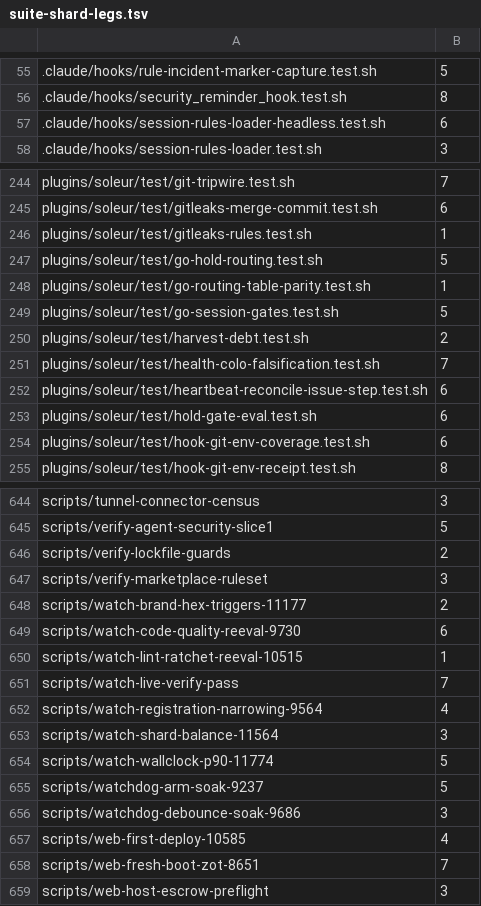
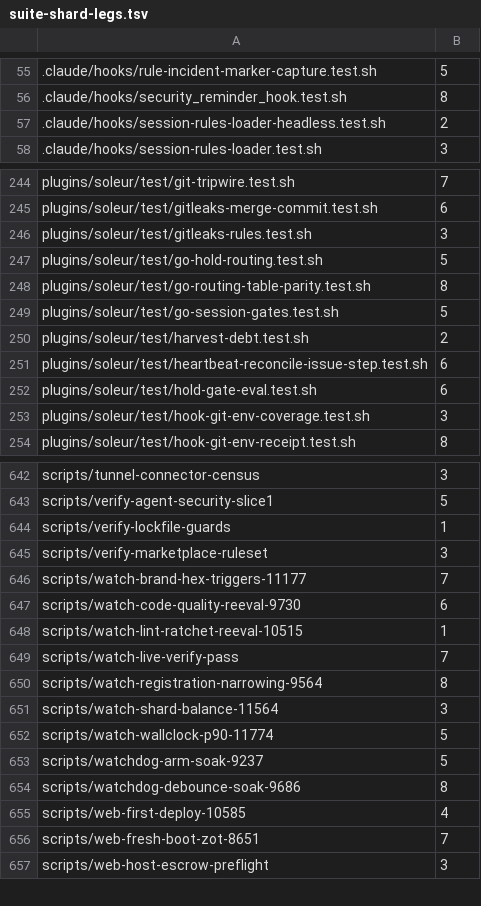
Before and after one commit to jikig-ai/soleur, a TSV file: scripts/suite-shard-legs.tsv, drawn as a sheet; only a part is shown, gaps mark what is left out; the diff covers the shown part only.

```diff
--- a/scripts/suite-shard-legs.tsv
+++ b/scripts/suite-shard-legs.tsv
@@ -56,3 +56,3 @@
 .claude/hooks/security_reminder_hook.test.sh	8
-.claude/hooks/session-rules-loader-headless.test.sh	6
+.claude/hooks/session-rules-loader-headless.test.sh	2
 .claude/hooks/session-rules-loader.test.sh	3
@@ -245,11 +245,10 @@ plugins/soleur/test/git-tripwire.test.sh	7
 plugins/soleur/test/gitleaks-merge-commit.test.sh	6
-plugins/soleur/test/gitleaks-rules.test.sh	1
+plugins/soleur/test/gitleaks-rules.test.sh	3
 plugins/soleur/test/go-hold-routing.test.sh	5
-plugins/soleur/test/go-routing-table-parity.test.sh	1
+plugins/soleur/test/go-routing-table-parity.test.sh	8
 plugins/soleur/test/go-session-gates.test.sh	5
 plugins/soleur/test/harvest-debt.test.sh	2
-plugins/soleur/test/health-colo-falsification.test.sh	7
 plugins/soleur/test/heartbeat-reconcile-issue-step.test.sh	6
 plugins/soleur/test/hold-gate-eval.test.sh	6
-plugins/soleur/test/hook-git-env-coverage.test.sh	6
+plugins/soleur/test/hook-git-env-coverage.test.sh	3
 plugins/soleur/test/hook-git-env-receipt.test.sh	8
@@ -645,5 +643,5 @@ scripts/tunnel-connector-census	3
 scripts/verify-agent-security-slice1	5
-scripts/verify-lockfile-guards	2
+scripts/verify-lockfile-guards	1
 scripts/verify-marketplace-ruleset	3
-scripts/watch-brand-hex-triggers-11177	2
+scripts/watch-brand-hex-triggers-11177	7
 scripts/watch-code-quality-reeval-9730	6
@@ -651,3 +649,3 @@ scripts/watch-lint-ratchet-reeval-10515	1
 scripts/watch-live-verify-pass	7
-scripts/watch-registration-narrowing-9564	4
+scripts/watch-registration-narrowing-9564	8
 scripts/watch-shard-balance-11564	3
@@ -655,3 +653,3 @@ scripts/watch-wallclock-p90-11774	5
 scripts/watchdog-arm-soak-9237	5
-scripts/watchdog-debounce-soak-9686	3
+scripts/watchdog-debounce-soak-9686	8
 scripts/web-first-deploy-10585	4
```
Also changed, not shown: 4 added rows, 1 removed row and 67 edited cells elsewhere in this file, scripts/required-check-wallclock-bounds.tsv, scripts/suite-durations.tsv, 24 other files.
